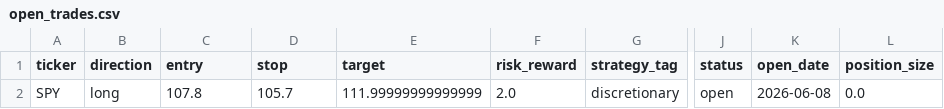
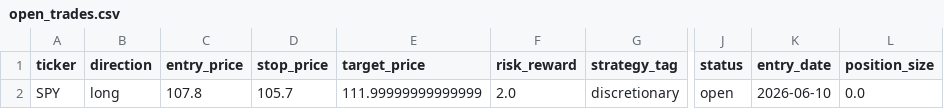
Before and after one commit to iFabbro/TradingLab, a CSV file: data/trades/open_trades.csv, drawn as a sheet; only a part is shown, gaps mark what is left out; the diff names each change by its address in the sheet, - before the commit and + after, or states it on an @@ line.

Commit message:
standardize live/backtest trade report price fields

```diff
--- a/data/trades/open_trades.csv
+++ b/data/trades/open_trades.csv
-C1: entry
+C1: entry_price
-D1: stop
+D1: stop_price
-E1: target
+E1: target_price
-K1: open_date
+K1: entry_date
-K2 (entry_date): 2026-06-08
+K2 (entry_date): 2026-06-10
```
Also changed, not shown: 2 other files.
